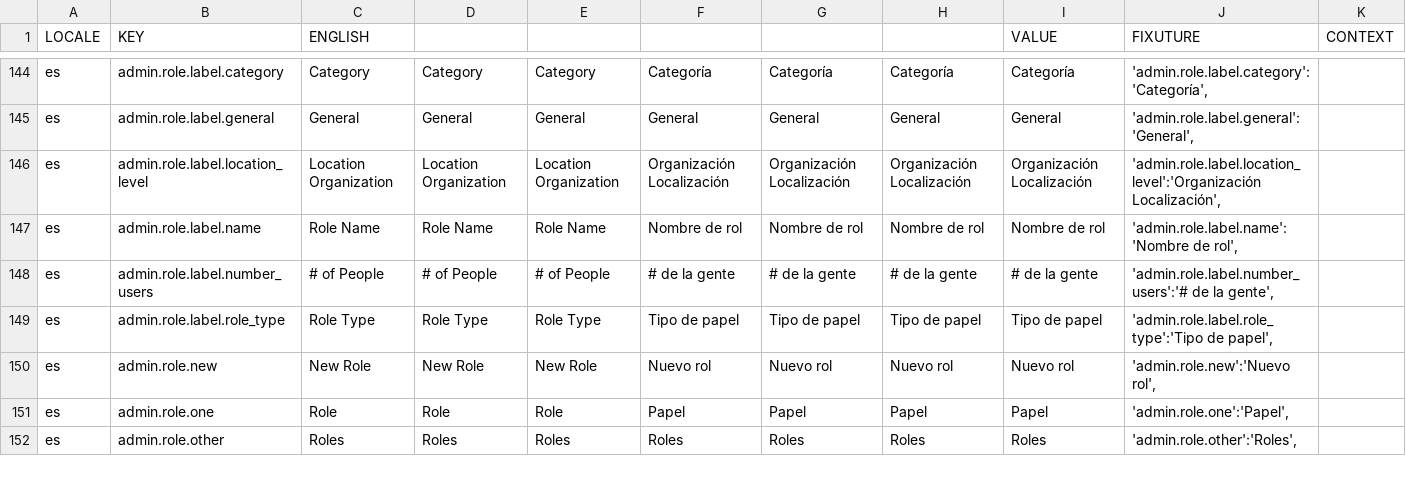
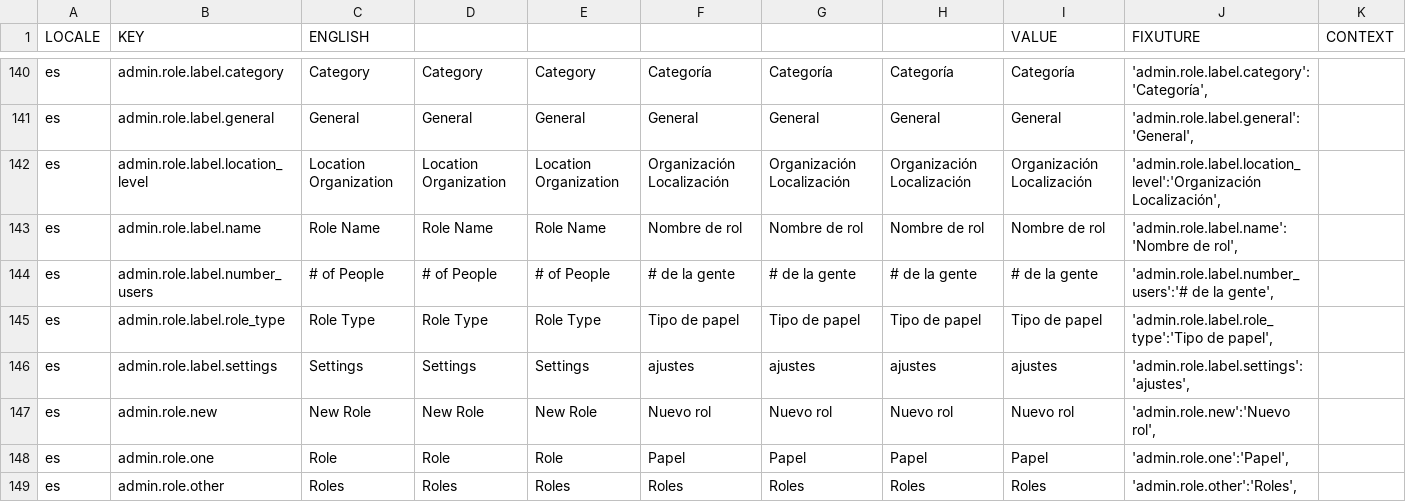
Before and after one commit to aaronlelevier/casino_scrapers, a CSV file: bsrs-django/bigsky/media/translation/es.csv, drawn as a sheet; only a part is shown, gaps mark what is left out; the diff covers the shown part only.

Commit message:
[TRANSLATIONS] Update translation fixtures

```diff
--- a/bsrs-django/bigsky/media/translation/es.csv
+++ b/bsrs-django/bigsky/media/translation/es.csv
@@ -149,2 +145,3 @@ es,admin.role.label.number_users,# of People,# of People,# of People,# de la gen
 es,admin.role.label.role_type,Role Type,Role Type,Role Type,Tipo de papel,Tipo de papel,Tipo de papel,Tipo de papel,"'admin.role.label.role_type':'Tipo de papel',",
+es,admin.role.label.settings,Settings,Settings,Settings,ajustes,ajustes,ajustes,ajustes,"'admin.role.label.settings':'ajustes',",
 es,admin.role.new,New Role,New Role,New Role,Nuevo rol,Nuevo rol,Nuevo rol,Nuevo rol,"'admin.role.new':'Nuevo rol',",
```
Also changed, not shown: 3 added rows, 7 removed rows and 23 edited cells elsewhere in this file, bsrs-django/bigsky/media/translation/en.csv, bsrs-django/bigsky/media/translation/fr.csv, 4 other files.
